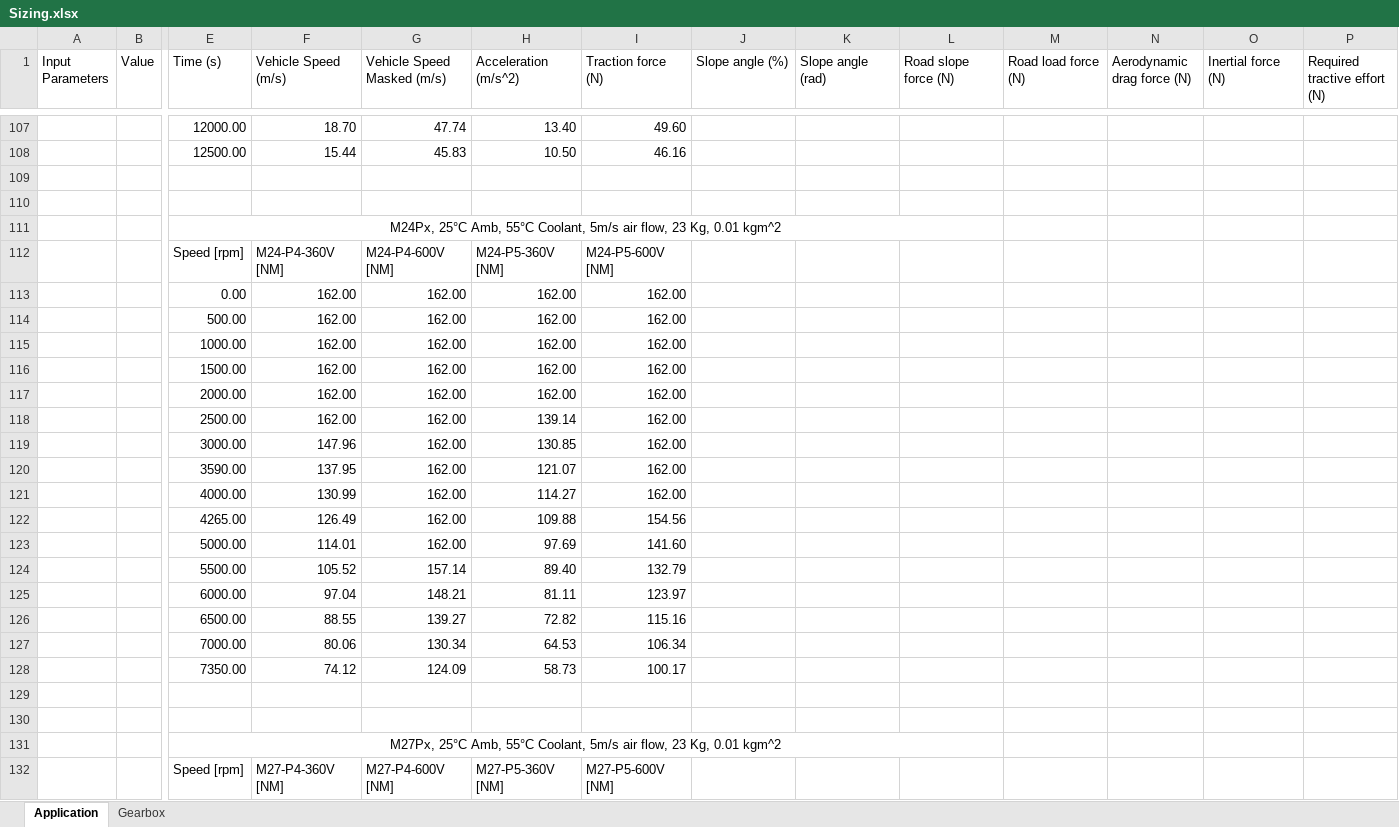
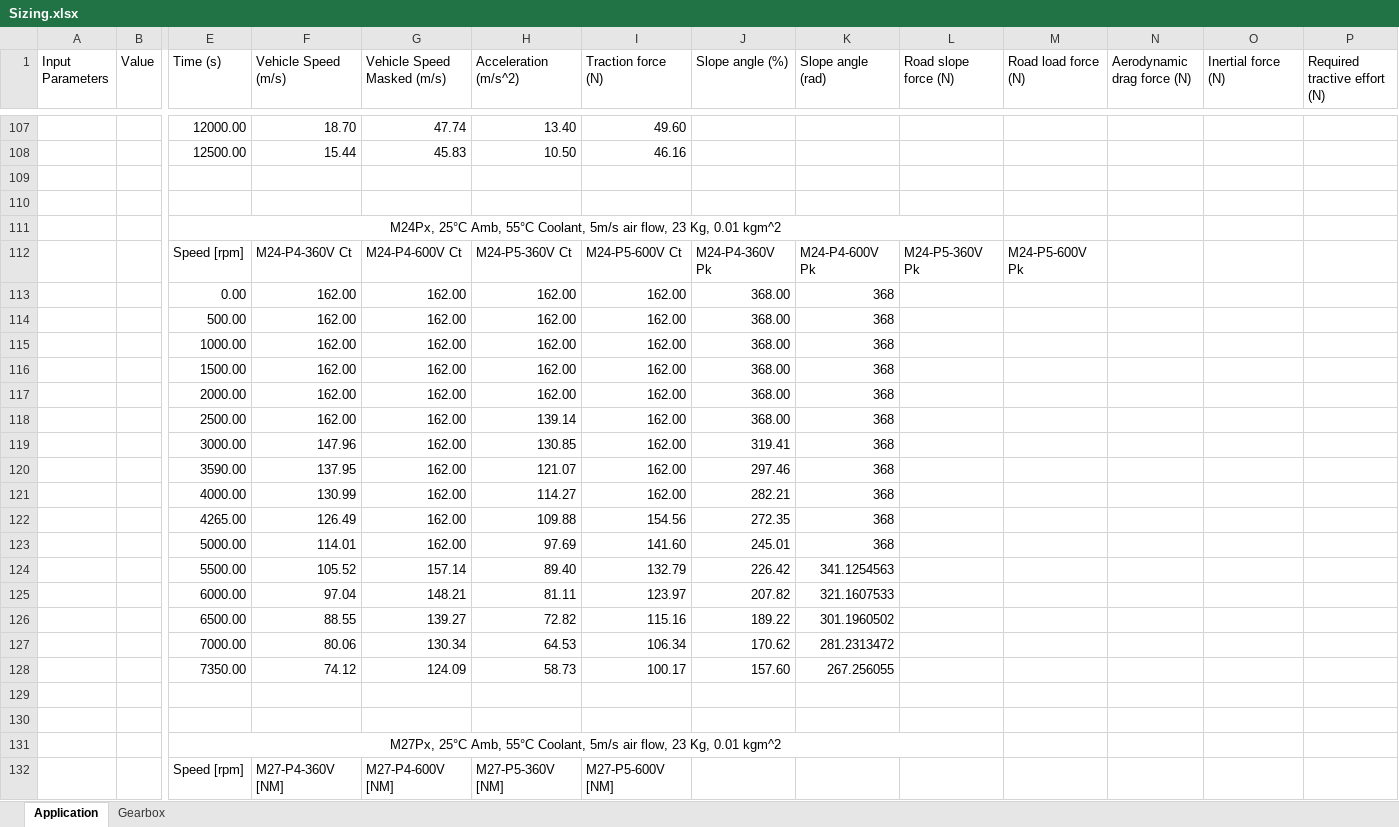
Before and after one commit to OmniPowertrainTechnologies/ElectricMotors, an Excel workbook: Sizing/Sizing.xlsx, sheet Application, drawn as a sheet; only a part is shown, gaps mark what is left out; values as stored, in another font and other column widths than the file's, no borders; charts and pictures not drawn; removed rows and columns are numbered as before the commit, all else as after; rows hold the shown columns only; the diff covers the shown part only; the diff names each change by its address in the sheet, - before the commit and + after, or states it on an @@ line.

```diff
--- a/Sizing/Sizing.xlsx (sheet Application)
+++ b/Sizing/Sizing.xlsx (sheet Application)
-row 112:  |  | Speed [rpm] | M24-P4-360V [NM] | M24-P4-600V [NM] | M24-P5-360V [NM] | M24-P5-600V [NM]
+row 112:  |  | Speed [rpm] | M24-P4-360V Ct | M24-P4-600V Ct | M24-P5-360V Ct | M24-P5-600V Ct | M24-P4-360V Pk | M24-P4-600V Pk | M24-P5-360V Pk | M24-P5-600V Pk
-J113:J118 (Slope angle (%)): (empty)
+J113:J118 (Slope angle (%)): 368.00
-K113:K123 (Slope angle (rad)): (empty)
+K113:K123 (Slope angle (rad)): 368
-J119 (Slope angle (%)): (empty)
+J119 (Slope angle (%)): 319.41
-J120 (Slope angle (%)): (empty)
+J120 (Slope angle (%)): 297.46
-J121 (Slope angle (%)): (empty)
+J121 (Slope angle (%)): 282.21
-J122 (Slope angle (%)): (empty)
+J122 (Slope angle (%)): 272.35
-J123 (Slope angle (%)): (empty)
+J123 (Slope angle (%)): 245.01
-J124 (Slope angle (%)): (empty)
+J124 (Slope angle (%)): 226.42
-K124 (Slope angle (rad)): (empty)
+K124 (Slope angle (rad)): 341.1254563
-J125 (Slope angle (%)): (empty)
+J125 (Slope angle (%)): 207.82
-K125 (Slope angle (rad)): (empty)
+K125 (Slope angle (rad)): 321.1607533
-J126 (Slope angle (%)): (empty)
+J126 (Slope angle (%)): 189.22
-K126 (Slope angle (rad)): (empty)
+K126 (Slope angle (rad)): 301.1960502
-J127 (Slope angle (%)): (empty)
+J127 (Slope angle (%)): 170.62
-K127 (Slope angle (rad)): (empty)
+K127 (Slope angle (rad)): 281.2313472
-J128 (Slope angle (%)): (empty)
+J128 (Slope angle (%)): 157.60
-K128 (Slope angle (rad)): (empty)
+K128 (Slope angle (rad)): 267.256055
```
Also changed, not shown: 4 added rows, 4 removed rows, 222 edited cells, cell formats and merged cells elsewhere in this sheet, charts or pictures, 4 other files.
